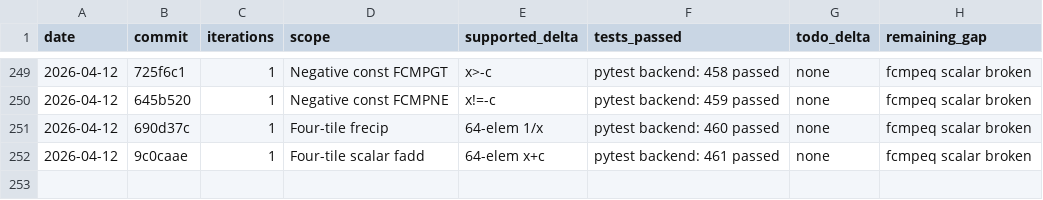
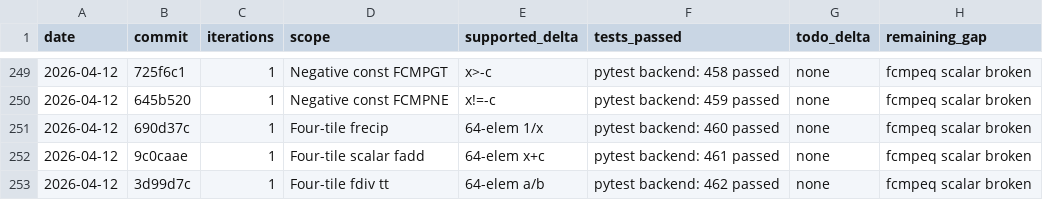
Before and after one commit to hanw/tinytpu, a TSV file: results.tsv, drawn as a sheet; only a part is shown, gaps mark what is left out.

Commit message:
tinytpu: add four-tile float tensor-tensor divide coverage

```diff
--- a/results.tsv
+++ b/results.tsv
@@ -252 +252,2 @@ date	commit	iterations	scope	supported_delta	tests_passed	todo_delta	remaining_g
 2026-04-12	9c0caae	1	Four-tile scalar fadd	64-elem x+c	pytest backend: 461 passed	none	fcmpeq scalar broken
+2026-04-12	3d99d7c	1	Four-tile fdiv tt	64-elem a/b	pytest backend: 462 passed	none	fcmpeq scalar broken
```
Also changed, not shown: 1 other file.
